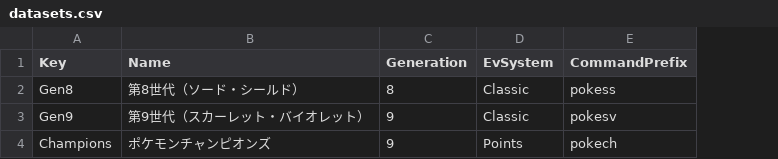
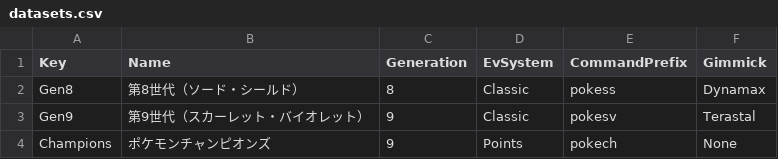
Before and after one commit to fara1991/fara-pokemon-assistance, a CSV file: src/FaraPokemonAssistance.Web/wwwroot/data/datasets.csv, drawn as a sheet; the diff names each change by its address in the sheet, - before the commit and + after, or states it on an @@ line.

```diff
--- a/src/FaraPokemonAssistance.Web/wwwroot/data/datasets.csv
+++ b/src/FaraPokemonAssistance.Web/wwwroot/data/datasets.csv
+column F (Gimmick), rows 2-4: Dynamax | Terastal | None
```
Also changed, not shown: src/FaraPokemonAssistance.Web/wwwroot/data/Champions/pokemon.csv, src/FaraPokemonAssistance.Web/wwwroot/data/Gen8/pokemon.csv, 32 other files.
